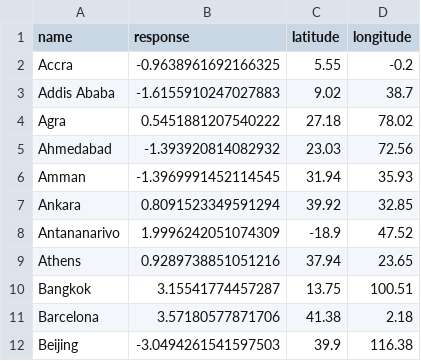
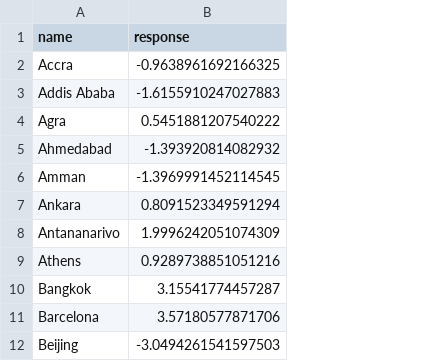
Before and after one commit to GlobalAvianAssembly/avian_urban_habitat_results, a CSV file: birdlife_city_richness_intercept.csv, drawn as a sheet; only a part is shown; the diff names each change by its address in the sheet, - before the commit and + after, or states it on an @@ line.

Commit message:
Store intercepts for city random effects for separate analysis

```diff
--- a/birdlife_city_richness_intercept.csv
+++ b/birdlife_city_richness_intercept.csv
-column C (latitude), rows 2-12: 5.55 | 9.02 | 27.18 | 23.03 | 31.94 | 39.92 | -18.9 | 37.94 | 13.75 | 41.38 | 39.9
-column D (longitude), rows 2-12: -0.2 | 38.7 | 78.02 | 72.56 | 35.93 | 32.85 | 47.52 | 23.65 | 100.51 | 2.18 | 116.38
```
Also changed, not shown: merlin_city_richness_intercept.csv, 4 other files.
